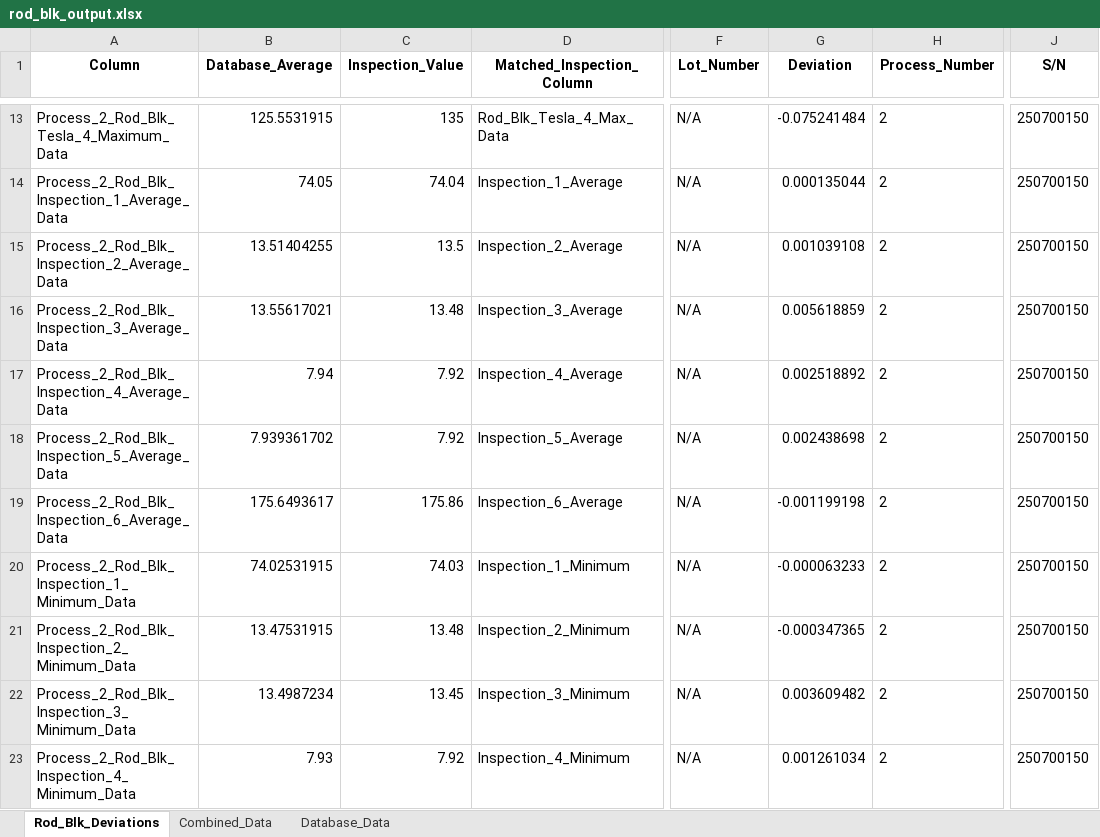
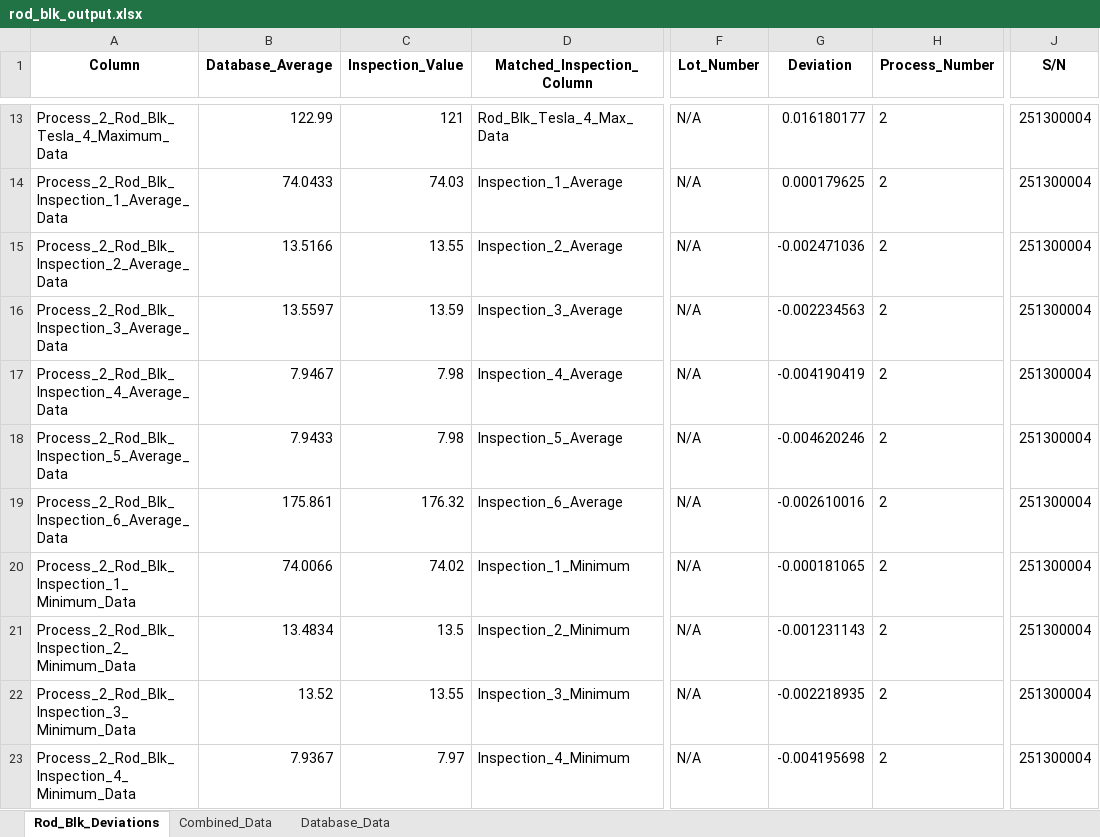
Before and after one commit to Jimcl6/material_anomaly_check_v1.1, an Excel workbook: rod_blk_output.xlsx, sheet Rod_Blk_Deviations, drawn as a sheet; only a part is shown, gaps mark what is left out; values as stored, in another font and other column widths than the file's, no borders; the diff covers the shown part only; the diff names each change by its address in the sheet, - before the commit and + after, or states it on an @@ line.

```diff
--- a/rod_blk_output.xlsx (sheet Rod_Blk_Deviations)
+++ b/rod_blk_output.xlsx (sheet Rod_Blk_Deviations)
-B13 (Database_Average): 125.5531915
+B13 (Database_Average): 122.99
-C13 (Inspection_Value): 135
+C13 (Inspection_Value): 121
-G13 (Deviation): -0.075241484
+G13 (Deviation): 0.016180177
-J13:J23 (S/N): 250700150
+J13:J23 (S/N): 251300004
-B14 (Database_Average): 74.05
+B14 (Database_Average): 74.0433
-C14 (Inspection_Value): 74.04
+C14 (Inspection_Value): 74.03
-G14 (Deviation): 0.000135044
+G14 (Deviation): 0.000179625
-B15 (Database_Average): 13.51404255
+B15 (Database_Average): 13.5166
-C15 (Inspection_Value): 13.5
+C15 (Inspection_Value): 13.55
-G15 (Deviation): 0.001039108
+G15 (Deviation): -0.002471036
-B16 (Database_Average): 13.55617021
+B16 (Database_Average): 13.5597
-C16 (Inspection_Value): 13.48
+C16 (Inspection_Value): 13.59
-G16 (Deviation): 0.005618859
+G16 (Deviation): -0.002234563
-B17 (Database_Average): 7.94
+B17 (Database_Average): 7.9467
-C17:C18 (Inspection_Value): 7.92
+C17:C18 (Inspection_Value): 7.98
-G17 (Deviation): 0.002518892
+G17 (Deviation): -0.004190419
-B18 (Database_Average): 7.939361702
+B18 (Database_Average): 7.9433
-G18 (Deviation): 0.002438698
+G18 (Deviation): -0.004620246
-B19 (Database_Average): 175.6493617
+B19 (Database_Average): 175.861
-C19 (Inspection_Value): 175.86
+C19 (Inspection_Value): 176.32
-G19 (Deviation): -0.001199198
+G19 (Deviation): -0.002610016
-B20 (Database_Average): 74.02531915
+B20 (Database_Average): 74.0066
-C20 (Inspection_Value): 74.03
+C20 (Inspection_Value): 74.02
-G20 (Deviation): -0.000063233
+G20 (Deviation): -0.000181065
-B21 (Database_Average): 13.47531915
+B21 (Database_Average): 13.4834
-C21 (Inspection_Value): 13.48
+C21 (Inspection_Value): 13.5
-G21 (Deviation): -0.000347365
+G21 (Deviation): -0.001231143
-B22 (Database_Average): 13.4987234
+B22 (Database_Average): 13.52
-C22 (Inspection_Value): 13.45
+C22 (Inspection_Value): 13.55
-G22 (Deviation): 0.003609482
+G22 (Deviation): -0.002218935
-B23 (Database_Average): 7.93
+B23 (Database_Average): 7.9367
-C23 (Inspection_Value): 7.92
+C23 (Inspection_Value): 7.97
-G23 (Deviation): 0.001261034
+G23 (Deviation): -0.004195698
```
Also changed, not shown: 74 edited cells elsewhere in this sheet, sheet Database_Data, sheet Combined_Data, 4 other files.
